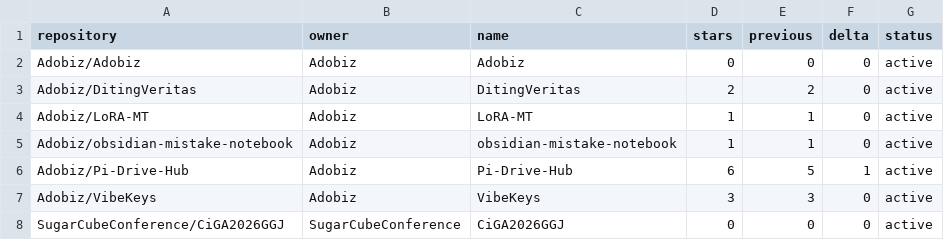
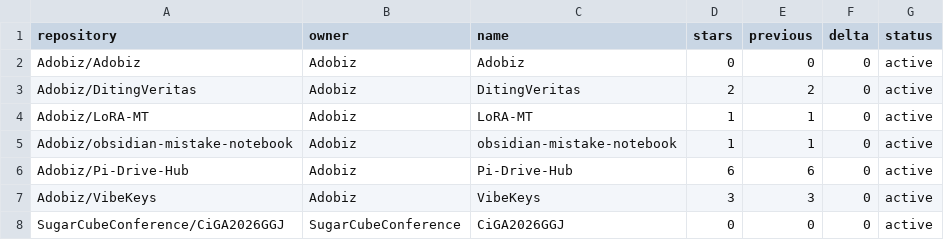
Before and after one commit to Adobiz/Pi-Drive-Hub, a CSV file: stars-data.csv, drawn as a sheet.

```diff
--- a/stars-data.csv
+++ b/stars-data.csv
@@ -5,3 +5,3 @@ Adobiz/LoRA-MT,Adobiz,LoRA-MT,1,1,0,active
 Adobiz/obsidian-mistake-notebook,Adobiz,obsidian-mistake-notebook,1,1,0,active
-Adobiz/Pi-Drive-Hub,Adobiz,Pi-Drive-Hub,6,5,1,active
+Adobiz/Pi-Drive-Hub,Adobiz,Pi-Drive-Hub,6,6,0,active
 Adobiz/VibeKeys,Adobiz,VibeKeys,3,3,0,active
```
Also changed, not shown: 13 other files.
